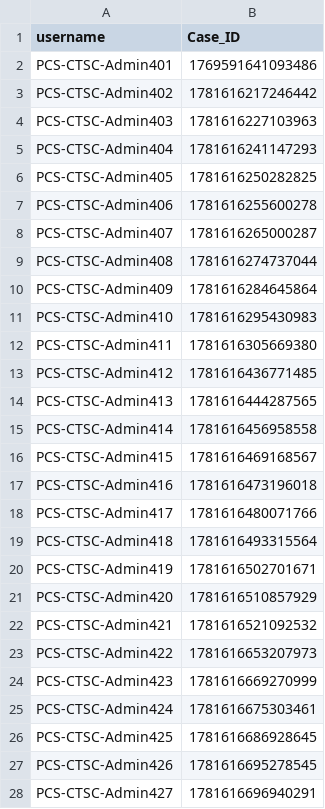
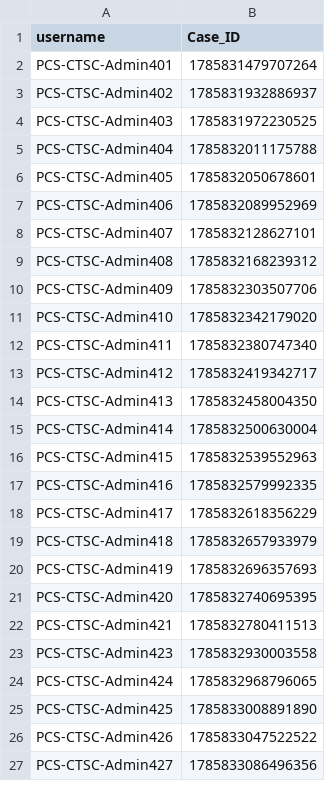
Before and after one commit to hmcts/pcs-performance, a CSV file: scripts/CC/CC_CreateCaseFlag/Create&ManageCaseFlags.csv, drawn as a sheet; only a part is shown; the diff covers the shown part only.

Commit message:
Update CreateCaseFlag performance scripts

```diff
--- a/scripts/CC/CC_CreateCaseFlag/Create&ManageCaseFlags.csv
+++ b/scripts/CC/CC_CreateCaseFlag/Create&ManageCaseFlags.csv
@@ -1,28 +1,27 @@
 username,Case_ID
-PCS-CTSC-Admin401,1769591641093486
-PCS-CTSC-Admin402,1781616217246442
-PCS-CTSC-Admin403,1781616227103963
-PCS-CTSC-Admin404,1781616241147293
-PCS-CTSC-Admin405,1781616250282825
-PCS-CTSC-Admin406,1781616255600278
-PCS-CTSC-Admin407,1781616265000287
-PCS-CTSC-Admin408,1781616274737044
-PCS-CTSC-Admin409,1781616284645864
-PCS-CTSC-Admin410,1781616295430983
-PCS-CTSC-Admin411,1781616305669380
-PCS-CTSC-Admin412,1781616436771485
-PCS-CTSC-Admin413,1781616444287565
-PCS-CTSC-Admin414,1781616456958558
-PCS-CTSC-Admin415,1781616469168567
-PCS-CTSC-Admin416,1781616473196018
-PCS-CTSC-Admin417,1781616480071766
-PCS-CTSC-Admin418,1781616493315564
-PCS-CTSC-Admin419,1781616502701671
-PCS-CTSC-Admin420,1781616510857929
-PCS-CTSC-Admin421,1781616521092532
-PCS-CTSC-Admin422,1781616653207973
-PCS-CTSC-Admin423,1781616669270999
-PCS-CTSC-Admin424,1781616675303461
-PCS-CTSC-Admin425,1781616686928645
-PCS-CTSC-Admin426,1781616695278545
-PCS-CTSC-Admin427,1781616696940291
+PCS-CTSC-Admin401,1785831479707264
+PCS-CTSC-Admin402,1785831932886937
+PCS-CTSC-Admin403,1785831972230525
+PCS-CTSC-Admin404,1785832011175788
+PCS-CTSC-Admin405,1785832050678601
+PCS-CTSC-Admin406,1785832089952969
+PCS-CTSC-Admin407,1785832128627101
+PCS-CTSC-Admin408,1785832168239312
+PCS-CTSC-Admin409,1785832303507706
+PCS-CTSC-Admin410,1785832342179020
+PCS-CTSC-Admin411,1785832380747340
+PCS-CTSC-Admin412,1785832419342717
+PCS-CTSC-Admin413,1785832458004350
+PCS-CTSC-Admin414,1785832500630004
+PCS-CTSC-Admin415,1785832539552963
+PCS-CTSC-Admin416,1785832579992335
+PCS-CTSC-Admin417,1785832618356229
+PCS-CTSC-Admin418,1785832657933979
+PCS-CTSC-Admin419,1785832696357693
+PCS-CTSC-Admin420,1785832740695395
+PCS-CTSC-Admin421,1785832780411513
+PCS-CTSC-Admin423,1785832930003558
+PCS-CTSC-Admin424,1785832968796065
+PCS-CTSC-Admin425,1785833008891890
+PCS-CTSC-Admin426,1785833047522522
+PCS-CTSC-Admin427,1785833086496356
```
Also changed, not shown: 40 added rows and 14 edited cells elsewhere in this file, 1 other file.
